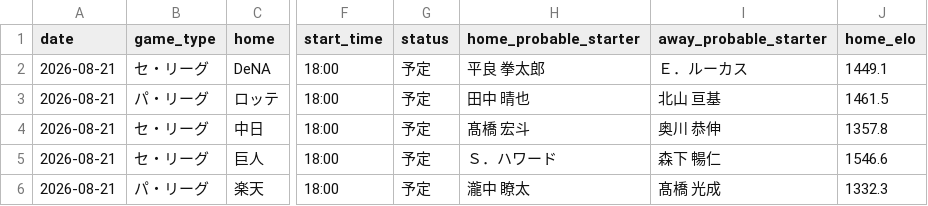
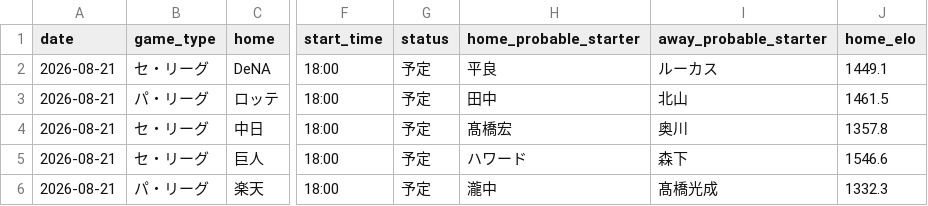
Before and after one commit to hrt2223/npb-elo, a CSV file: npb/2026/output/today_probabilities.csv, drawn as a sheet; only a part is shown, gaps mark what is left out; the diff names each change by its address in the sheet, - before the commit and + after, or states it on an @@ line.

```diff
--- a/npb/2026/output/today_probabilities.csv
+++ b/npb/2026/output/today_probabilities.csv
-H2 (home_probable_starter): 平良 拳太郎
+H2 (home_probable_starter): 平良
-I2 (away_probable_starter): Ｅ．ルーカス
+I2 (away_probable_starter): ルーカス
-H3 (home_probable_starter): 田中 晴也
+H3 (home_probable_starter): 田中
-I3 (away_probable_starter): 北山 亘基
+I3 (away_probable_starter): 北山
-H4 (home_probable_starter): 髙橋 宏斗
+H4 (home_probable_starter): 髙橋宏
-I4 (away_probable_starter): 奥川 恭伸
+I4 (away_probable_starter): 奥川
-H5 (home_probable_starter): Ｓ．ハワード
+H5 (home_probable_starter): ハワード
-I5 (away_probable_starter): 森下 暢仁
+I5 (away_probable_starter): 森下
-H6 (home_probable_starter): 瀧中 瞭太
+H6 (home_probable_starter): 瀧中
-I6 (away_probable_starter): 髙橋 光成
+I6 (away_probable_starter): 髙橋光成
```
Also changed, not shown: 5 other files.
